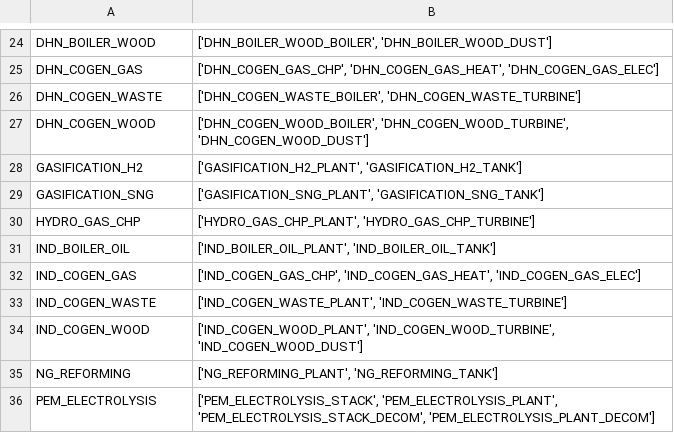
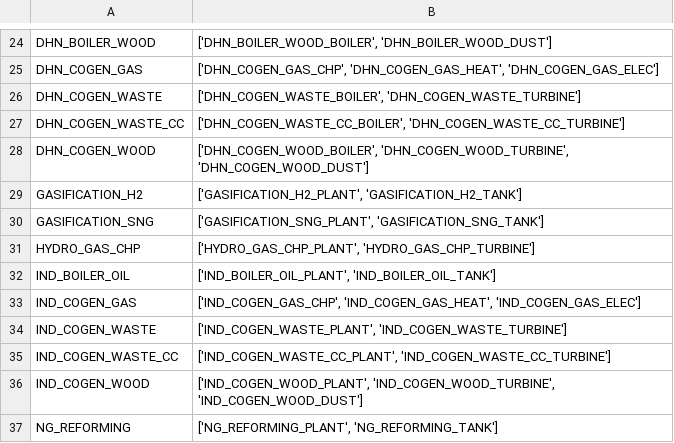
Before and after one commit to matthieu-str/mescal, a CSV file: dev/energyscope_data/CA-QC/technology_compositions.csv, drawn as a sheet; only a part is shown, gaps mark what is left out; the shorter side is filled out with more unchanged rows; the diff names each change by its address in the sheet, - before the commit and + after, or states it on an @@ line.

```diff
--- a/dev/energyscope_data/CA-QC/technology_compositions.csv
+++ b/dev/energyscope_data/CA-QC/technology_compositions.csv
+row 27: DHN_COGEN_WASTE_CC | ['DHN_COGEN_WASTE_CC_BOILER', 'DHN_COGEN_WASTE_CC_TURBINE']
+row 35: IND_COGEN_WASTE_CC | ['IND_COGEN_WASTE_CC_PLANT', 'IND_COGEN_WASTE_CC_TURBINE']
```
Also changed, not shown: dev/energyscope_data/CA-QC/lifetime.csv, dev/energyscope_data/CA-QC/mapping_3.8.csv, 4 other files.
